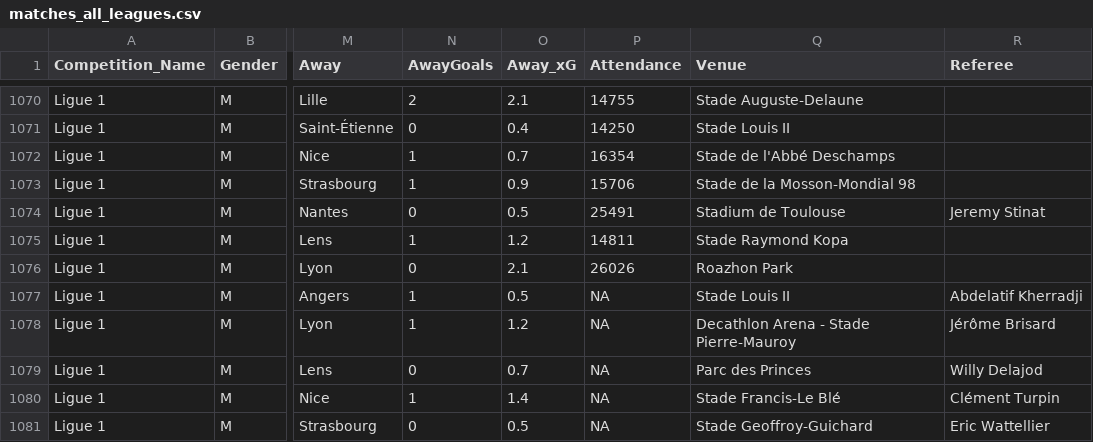
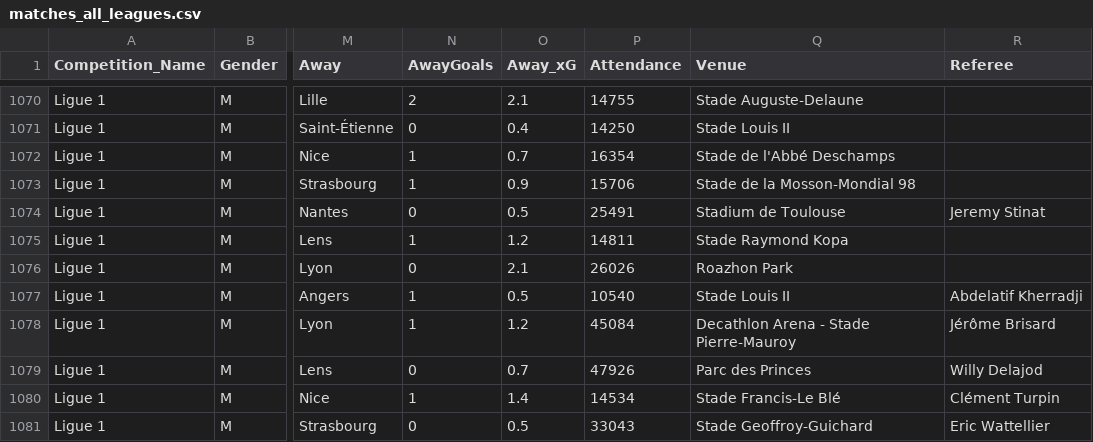
Before and after one commit to steodose/club-elo, a CSV file: matches_all_leagues.csv, drawn as a sheet; only a part is shown, gaps mark what is left out; the diff covers the shown part only; the diff names each change by its address in the sheet, - before the commit and + after, or states it on an @@ line.

```diff
--- a/matches_all_leagues.csv
+++ b/matches_all_leagues.csv
-P1077 (Attendance): NA
+P1077 (Attendance): 10540
-P1078 (Attendance): NA
+P1078 (Attendance): 45084
-P1079 (Attendance): NA
+P1079 (Attendance): 47926
-P1080 (Attendance): NA
+P1080 (Attendance): 14534
-P1081 (Attendance): NA
+P1081 (Attendance): 33043
```
Also changed, not shown: 84 edited cells elsewhere in this file.
